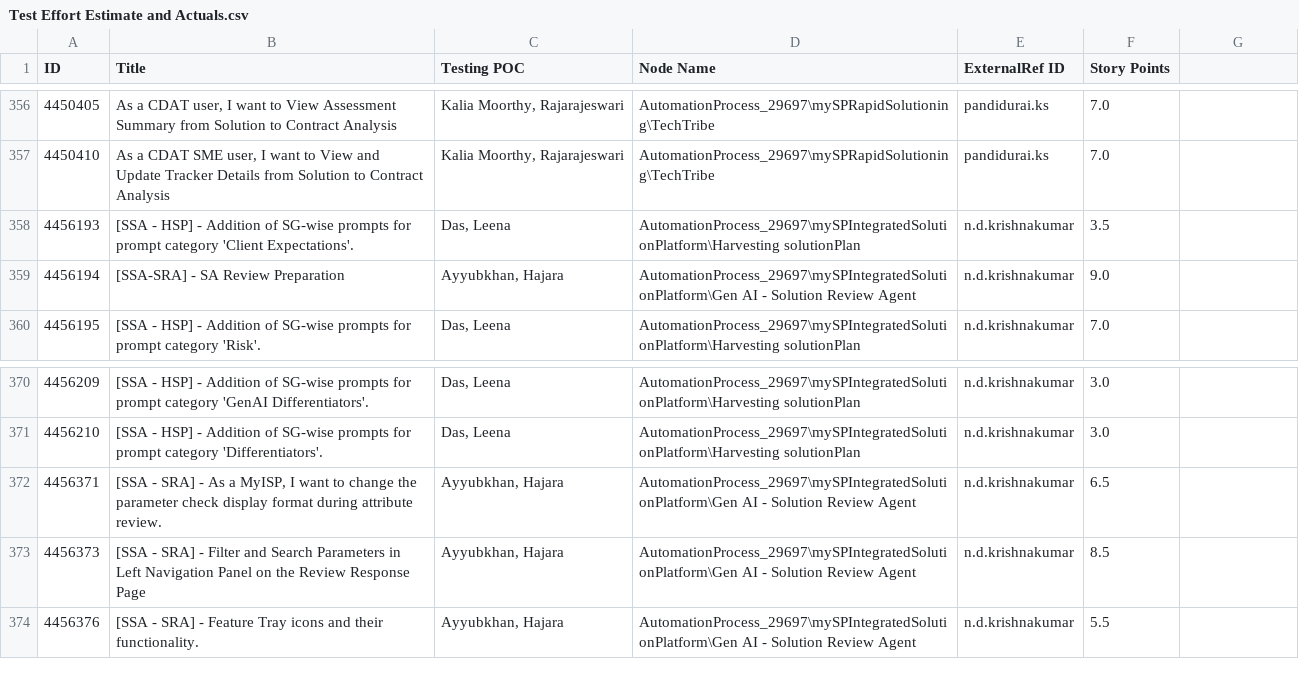
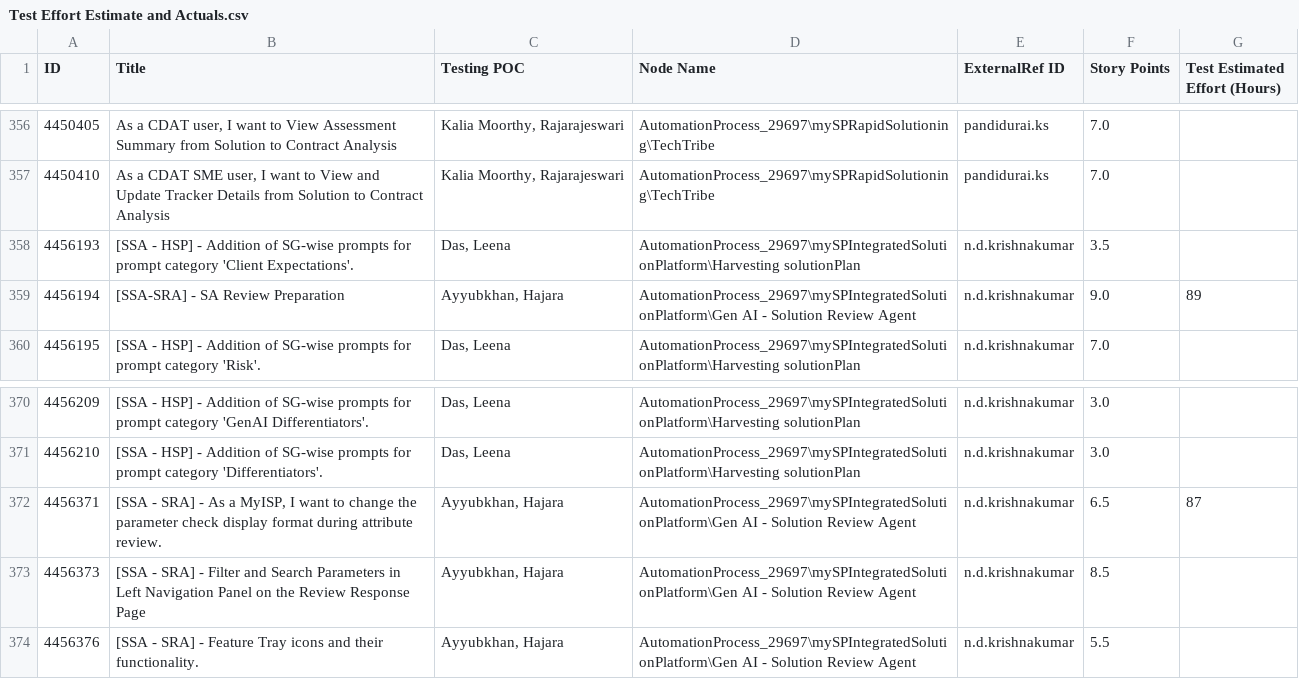
Before and after one commit to arunthangapandian/myisp-WeekendSupportTracker, a CSV file: Test Effort Estimate and Actuals.csv, drawn as a sheet; only a part is shown, gaps mark what is left out; the diff names each change by its address in the sheet, - before the commit and + after, or states it on an @@ line.

Commit message:
Update Test Effort Estimates - 2026-04-30 16:56:15

```diff
--- a/Test Effort Estimate and Actuals.csv
+++ b/Test Effort Estimate and Actuals.csv
-G1: (empty)
+G1: Test Estimated Effort (Hours)
-G359 (Test Estimated Effort (Hours)): (empty)
+G359 (Test Estimated Effort (Hours)): 89
-G372 (Test Estimated Effort (Hours)): (empty)
+G372 (Test Estimated Effort (Hours)): 87
```
